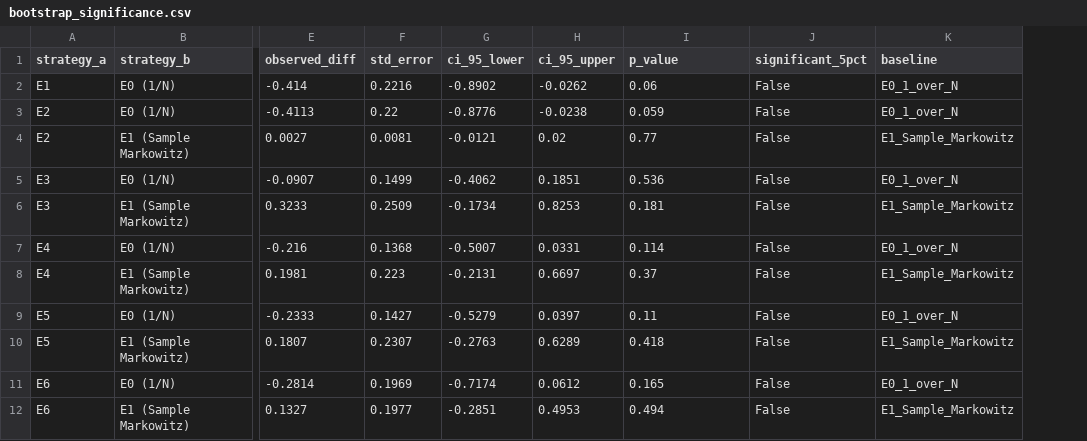
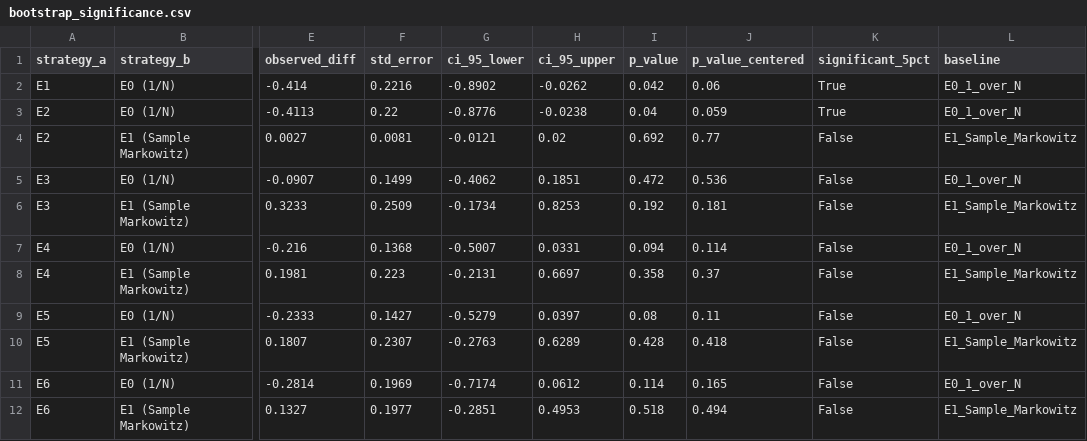
Before and after one commit to razadnan/foliowise, a CSV file: results/experiments/bootstrap_significance.csv, drawn as a sheet; only a part is shown, gaps mark what is left out; addresses are those after the commit; the diff names each change by its address in the sheet, - before the commit and + after, or states it on an @@ line.

Commit message:
docs & verification: finalize transaction cost model, dual bootstrap p-values, benchmark terminology, and audit report

```diff
--- a/results/experiments/bootstrap_significance.csv
+++ b/results/experiments/bootstrap_significance.csv
+column I (p_value), rows 2-12: 0.042 | 0.04 | 0.692 | 0.472 | 0.192 | 0.094 | 0.358 | 0.08 | 0.428 | 0.114 | 0.518
-J1: p_value
+J1: p_value_centered
-K2:K3 (significant_5pct): False
+K2:K3 (significant_5pct): True
```
Also changed, not shown: results/experiments/benchmark_bootstrap_significance.csv, 6 other files.
